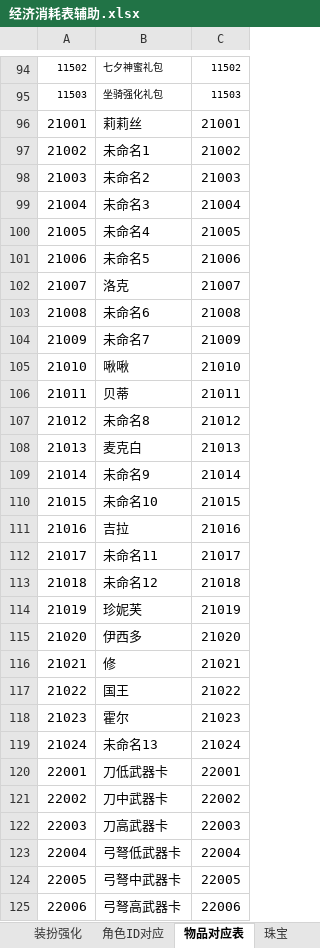
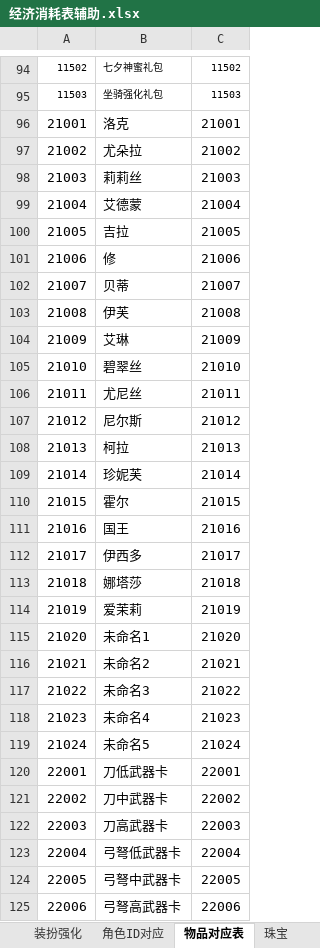
Before and after one commit to zhr277706781/XHCY, an Excel workbook: 辅助总表/经济消耗产出表/经济消耗表辅助.xlsx, sheet 物品对应表, drawn as a sheet; only a part is shown, gaps mark what is left out; values as stored, in another font and other column widths than the file's, no borders; 1 other sheet too large or unreadable and not compared; the diff names each change by its address in the sheet, - before the commit and + after, or states it on an @@ line.

```diff
--- a/辅助总表/经济消耗产出表/经济消耗表辅助.xlsx (sheet 物品对应表)
+++ b/辅助总表/经济消耗产出表/经济消耗表辅助.xlsx (sheet 物品对应表)
-B96: 莉莉丝
+B96: 洛克
-B97: 未命名1
+B97: 尤朵拉
-B98: 未命名2
+B98: 莉莉丝
-B99: 未命名3
+B99: 艾德蒙
-B100: 未命名4
+B100: 吉拉
-B101: 未命名5
+B101: 修
-B102: 洛克
+B102: 贝蒂
-B103: 未命名6
+B103: 伊芙
-B104: 未命名7
+B104: 艾琳
-B105: 啾啾
+B105: 碧翠丝
-B106: 贝蒂
+B106: 尤尼丝
-B107: 未命名8
+B107: 尼尔斯
-B108: 麦克白
+B108: 柯拉
-B109: 未命名9
+B109: 珍妮芙
-B110: 未命名10
+B110: 霍尔
-B111: 吉拉
+B111: 国王
-B112: 未命名11
+B112: 伊西多
-B113: 未命名12
+B113: 娜塔莎
-B114: 珍妮芙
+B114: 爱茉莉
-B115: 伊西多
+B115: 未命名1
-B116: 修
+B116: 未命名2
-B117: 国王
+B117: 未命名3
-B118: 霍尔
+B118: 未命名4
-B119: 未命名13
+B119: 未命名5
```
Also changed, not shown: sheet 角色升星, sheet 角色ID对应, 辅助总表/奖励配置辅助表/抽卡奖励辅助表.xlsx, 辅助总表/战斗配置辅助表/new深渊战斗配置辅助表副本 2.xlsx, 28 other files.
